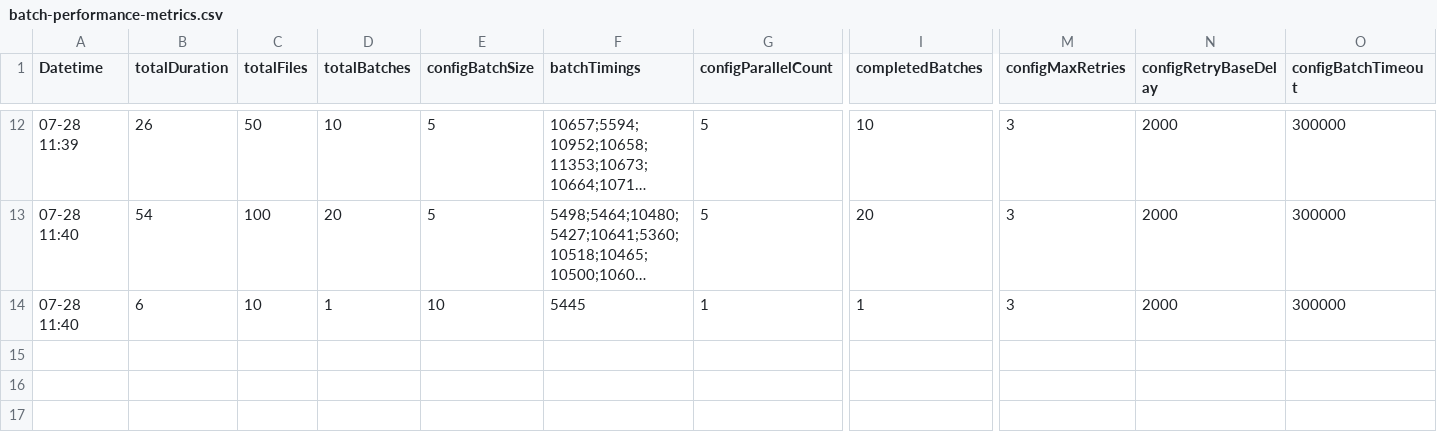
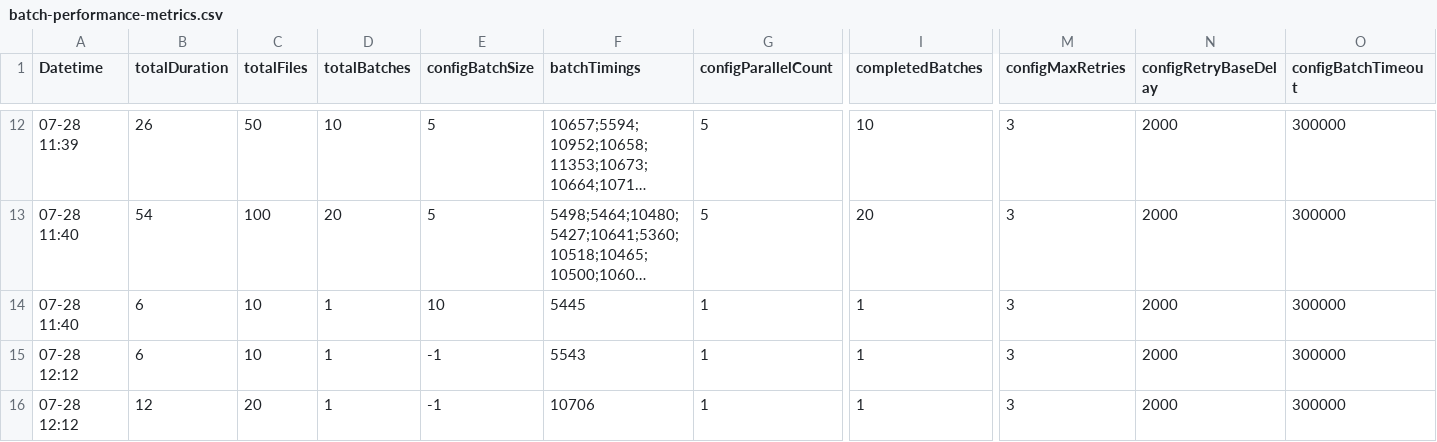
Before and after one commit to simonscmap/cmap-node-api, a CSV file: batch-test/batch-performance-metrics.csv, drawn as a sheet; only a part is shown, gaps mark what is left out; long unchanged cells end in …; rows hold the shown columns only; the diff names each change by its address in the sheet, - before the commit and + after, or states it on an @@ line.

```diff
--- a/batch-test/batch-performance-metrics.csv
+++ b/batch-test/batch-performance-metrics.csv
+row 15: 07-28 12:12 | 6 | 10 | 1 | -1 | 5543 | 1 | 1 | 3 | 2000 | 300000
+row 16: 07-28 12:12 | 12 | 20 | 1 | -1 | 10706 | 1 | 1 | 3 | 2000 | 300000
```
Also changed, not shown: 5 other files.
